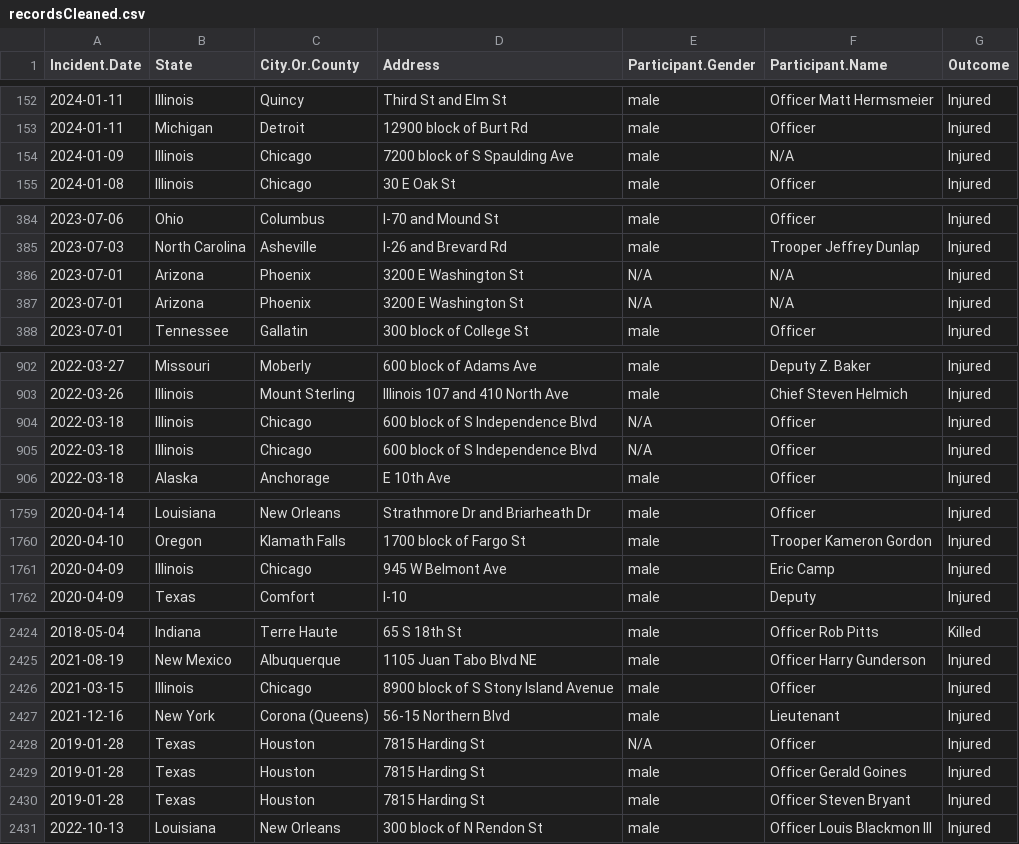
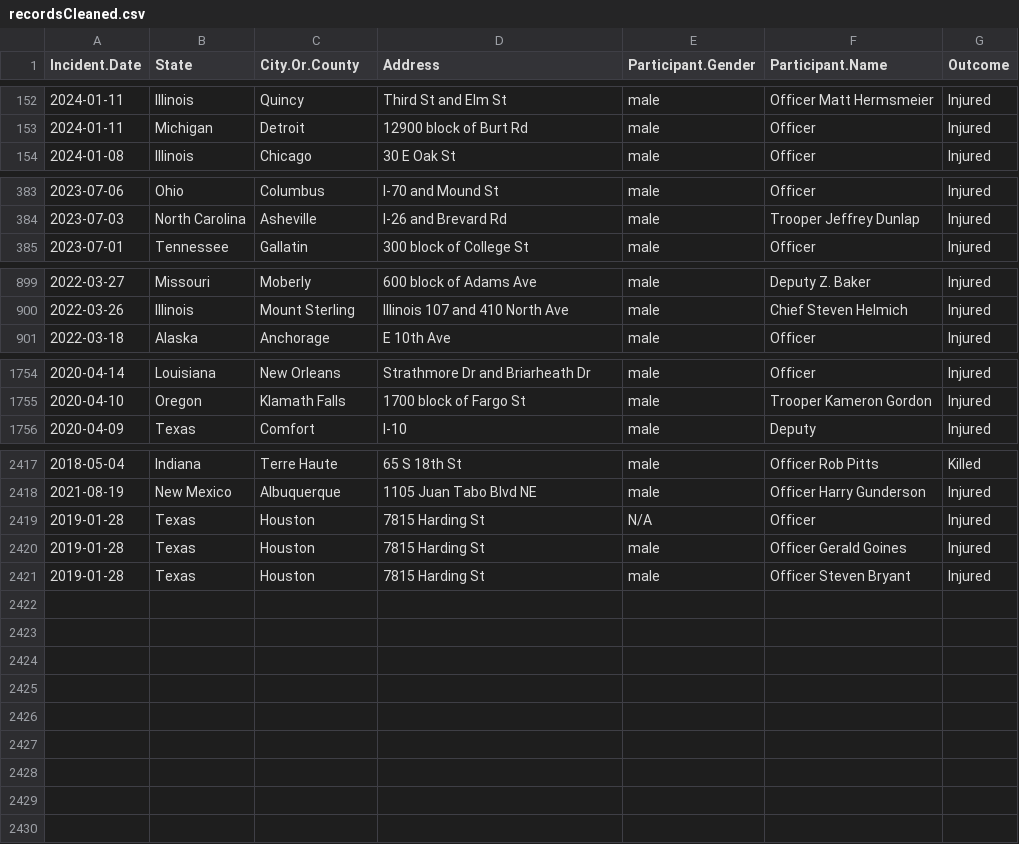
Before and after one commit to Cal-Fang/PoliceTransport, a CSV file: data/interm/recordsCleaned.csv, drawn as a sheet; only a part is shown, gaps mark what is left out; the diff covers the shown part only.

```diff
--- a/data/interm/recordsCleaned.csv
+++ b/data/interm/recordsCleaned.csv
@@ -153,3 +153,2 @@ Incident.Date,State,City.Or.County,Address,Participant.Gender,Participant.Name,O
 2024-01-11,Michigan,Detroit,12900 block of Burt Rd,male,Officer,Injured
-2024-01-09,Illinois,Chicago,7200 block of S Spaulding Ave,male,N/A,Injured
 2024-01-08,Illinois,Chicago,30 E Oak St,male,Officer,Injured
@@ -385,4 +384,2 @@ Incident.Date,State,City.Or.County,Address,Participant.Gender,Participant.Name,O
 2023-07-03,North Carolina,Asheville,I-26 and Brevard Rd,male,Trooper Jeffrey Dunlap,Injured
-2023-07-01,Arizona,Phoenix,3200 E Washington St,N/A,N/A,Injured
-2023-07-01,Arizona,Phoenix,3200 E Washington St,N/A,N/A,Injured
 2023-07-01,Tennessee,Gallatin,300 block of College St,male,Officer,Injured
@@ -903,4 +900,2 @@ Incident.Date,State,City.Or.County,Address,Participant.Gender,Participant.Name,O
 2022-03-26,Illinois,Mount Sterling,Illinois 107 and 410 North Ave,male,Chief Steven Helmich,Injured
-2022-03-18,Illinois,Chicago,600 block of S Independence Blvd,N/A,Officer,Injured
-2022-03-18,Illinois,Chicago,600 block of S Independence Blvd,N/A,Officer,Injured
 2022-03-18,Alaska,Anchorage,E 10th Ave,male,Officer,Injured
@@ -1760,3 +1755,2 @@ Incident.Date,State,City.Or.County,Address,Participant.Gender,Participant.Name,O
 2020-04-10,Oregon,Klamath Falls,1700 block of Fargo St,male,Trooper Kameron Gordon,Injured
-2020-04-09,Illinois,Chicago,945 W Belmont Ave,male,Eric Camp,Injured
 2020-04-09,Texas,Comfort,I-10,male,Deputy,Injured
@@ -2425,4 +2418,2 @@ Incident.Date,State,City.Or.County,Address,Participant.Gender,Participant.Name,O
 2021-08-19,New Mexico,Albuquerque,1105 Juan Tabo Blvd NE,male,Officer Harry Gunderson,Injured
-2021-03-15,Illinois,Chicago,8900 block of S Stony Island Avenue,male,Officer,Injured
-2021-12-16,New York,Corona (Queens),56-15 Northern Blvd,male,Lieutenant,Injured
 2019-01-28,Texas,Houston,7815 Harding St,N/A,Officer,Injured
@@ -2430,2 +2421 @@ Incident.Date,State,City.Or.County,Address,Participant.Gender,Participant.Name,O
 2019-01-28,Texas,Houston,7815 Harding St,male,Officer Steven Bryant,Injured
-2022-10-13,Louisiana,New Orleans,300 block of N Rendon St,male,Officer Louis Blackmon III,Injured
```
Also changed, not shown: 1 removed row elsewhere in this file, data/interm/recordsFiltered.csv, 3 other files.
